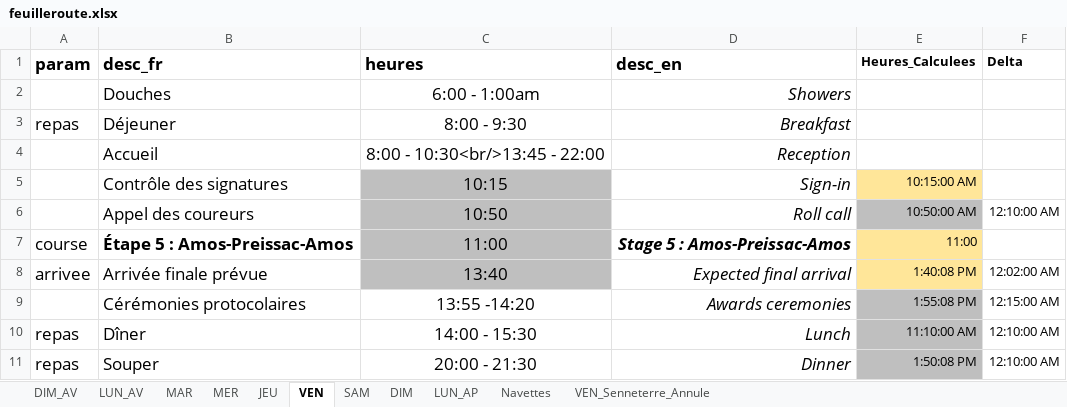
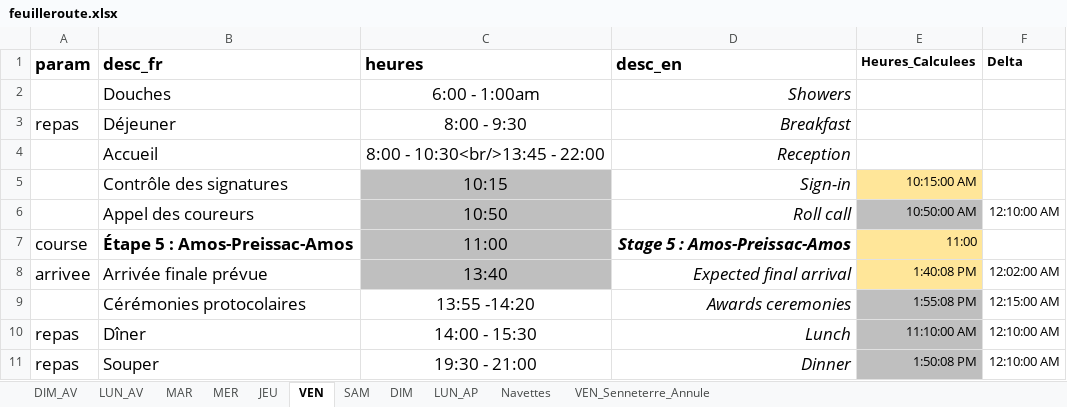
Before and after one commit to TourAbitibi/guide2023, an Excel workbook: excel/feuilleroute.xlsx, sheet VEN, drawn as a sheet; values as stored, in another font and other column widths than the file's, no borders; the diff names each change by its address in the sheet, - before the commit and + after, or states it on an @@ line.

Commit message:
modif heure souper vend et code export POIs moto signaleur, closes #63

```diff
--- a/excel/feuilleroute.xlsx (sheet VEN)
+++ b/excel/feuilleroute.xlsx (sheet VEN)
-C11 (heures): 20:00 - 21:30
+C11 (heures): 19:30 - 21:00
```
Also changed, not shown: export/lignes_tracer_brut.xlsx, 34 other files.
